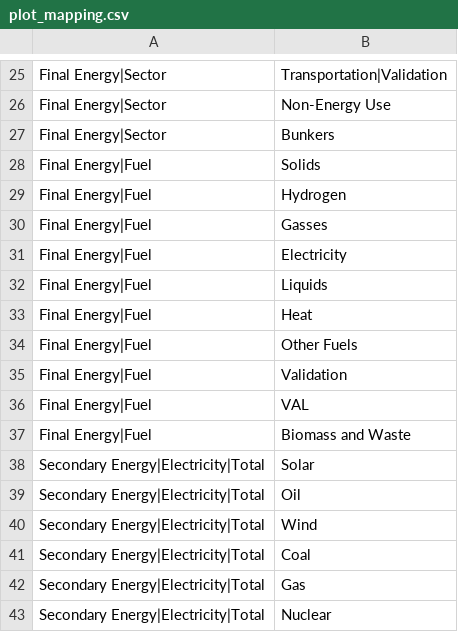
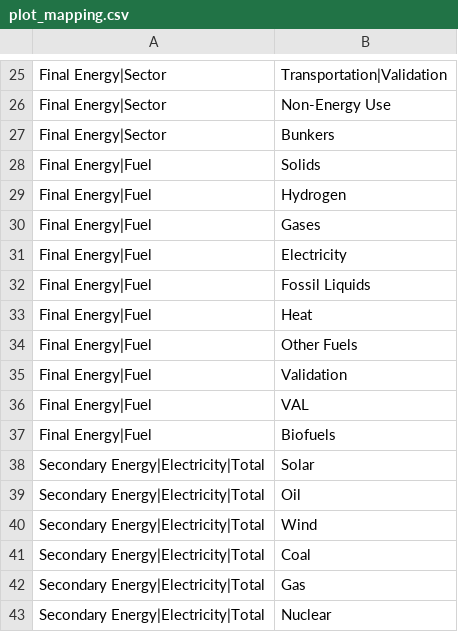
Before and after one commit to e3modelling/postprom, a CSV file: inst/extdata/plot_mapping.csv, drawn as a sheet; only a part is shown, gaps mark what is left out.

```diff
--- a/inst/extdata/plot_mapping.csv
+++ b/inst/extdata/plot_mapping.csv
@@ -29,5 +29,5 @@ Final Energy|Fuel,Solids
 Final Energy|Fuel,Hydrogen
-Final Energy|Fuel,Gasses
+Final Energy|Fuel,Gases
 Final Energy|Fuel,Electricity
-Final Energy|Fuel,Liquids
+Final Energy|Fuel,Fossil Liquids
 Final Energy|Fuel,Heat
@@ -36,3 +36,3 @@ Final Energy|Fuel,Validation
 Final Energy|Fuel,VAL
-Final Energy|Fuel,Biomass and Waste
+Final Energy|Fuel,Biofuels
 Secondary Energy|Electricity|Total,Solar
```
Also changed, not shown: inst/extdata/plotstyle.csv, 1 other file.
